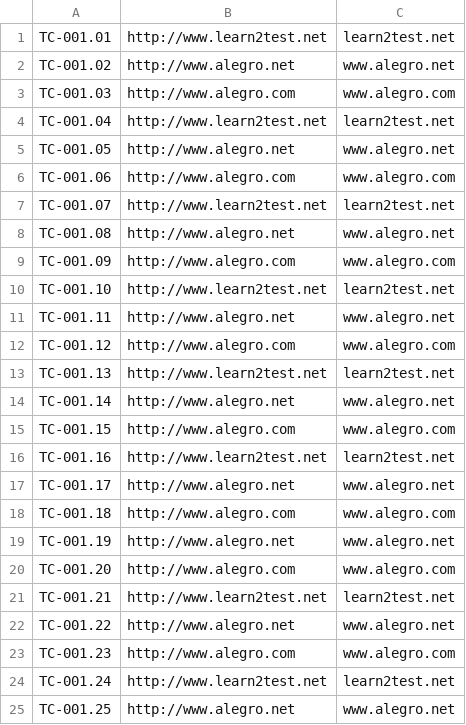
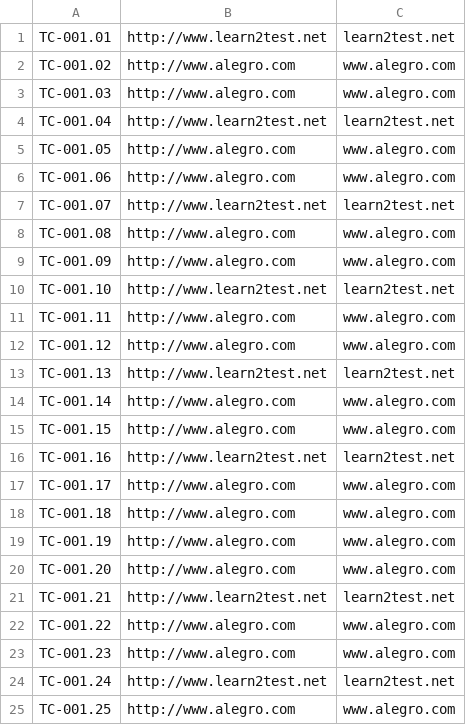
Before and after one commit to qa21box/Title_Validation_E2E, a CSV file: src/main/resources/Title_Validation.csv, drawn as a sheet.

Commit message:
Changes Title_Validation.csv

```diff
--- a/src/main/resources/Title_Validation.csv
+++ b/src/main/resources/Title_Validation.csv
@@ -1,25 +1,25 @@
 TC-001.01,http://www.learn2test.net,learn2test.net
-TC-001.02,http://www.alegro.net,www.alegro.net
+TC-001.02,http://www.alegro.com,www.alegro.com
 TC-001.03,http://www.alegro.com,www.alegro.com
 TC-001.04,http://www.learn2test.net,learn2test.net
-TC-001.05,http://www.alegro.net,www.alegro.net
+TC-001.05,http://www.alegro.com,www.alegro.com
 TC-001.06,http://www.alegro.com,www.alegro.com
 TC-001.07,http://www.learn2test.net,learn2test.net
-TC-001.08,http://www.alegro.net,www.alegro.net
+TC-001.08,http://www.alegro.com,www.alegro.com
 TC-001.09,http://www.alegro.com,www.alegro.com
 TC-001.10,http://www.learn2test.net,learn2test.net
-TC-001.11,http://www.alegro.net,www.alegro.net
+TC-001.11,http://www.alegro.com,www.alegro.com
 TC-001.12,http://www.alegro.com,www.alegro.com
 TC-001.13,http://www.learn2test.net,learn2test.net
-TC-001.14,http://www.alegro.net,www.alegro.net
+TC-001.14,http://www.alegro.com,www.alegro.com
 TC-001.15,http://www.alegro.com,www.alegro.com
 TC-001.16,http://www.learn2test.net,learn2test.net
-TC-001.17,http://www.alegro.net,www.alegro.net
+TC-001.17,http://www.alegro.com,www.alegro.com
 TC-001.18,http://www.alegro.com,www.alegro.com
-TC-001.19,http://www.alegro.net,www.alegro.net
+TC-001.19,http://www.alegro.com,www.alegro.com
 TC-001.20,http://www.alegro.com,www.alegro.com
 TC-001.21,http://www.learn2test.net,learn2test.net
-TC-001.22,http://www.alegro.net,www.alegro.net
+TC-001.22,http://www.alegro.com,www.alegro.com
 TC-001.23,http://www.alegro.com,www.alegro.com
 TC-001.24,http://www.learn2test.net,learn2test.net
-TC-001.25,http://www.alegro.net,www.alegro.net
+TC-001.25,http://www.alegro.com,www.alegro.com
```
Also changed, not shown: 1 other file.
